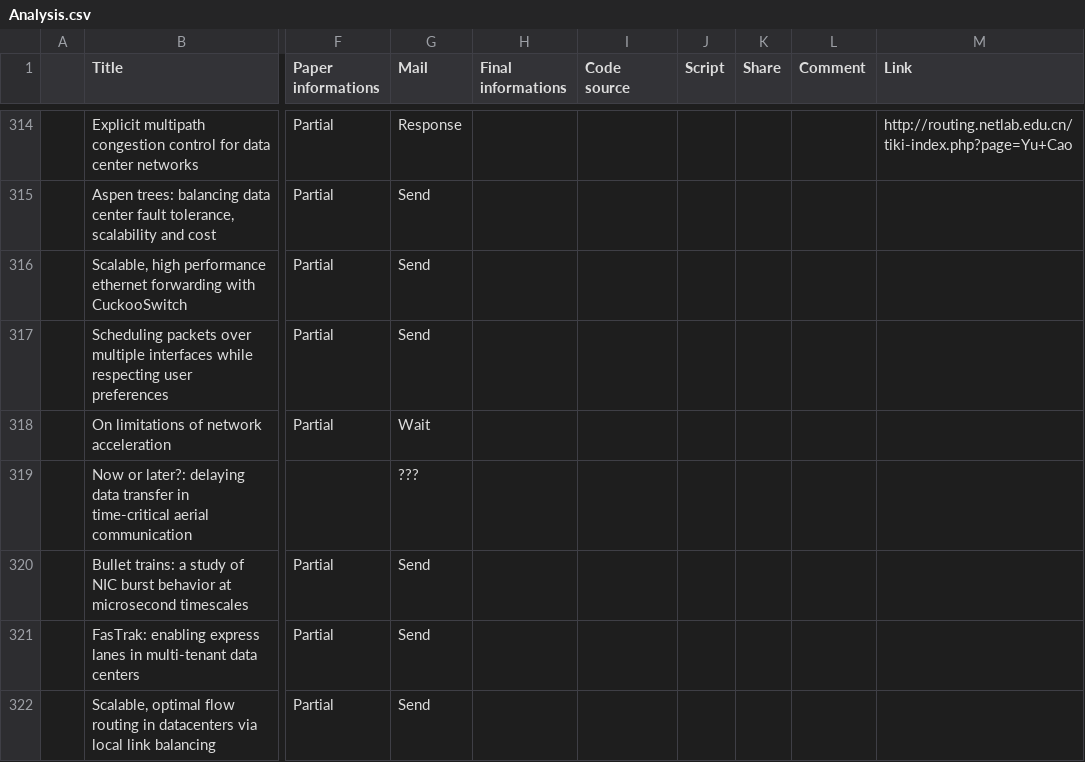
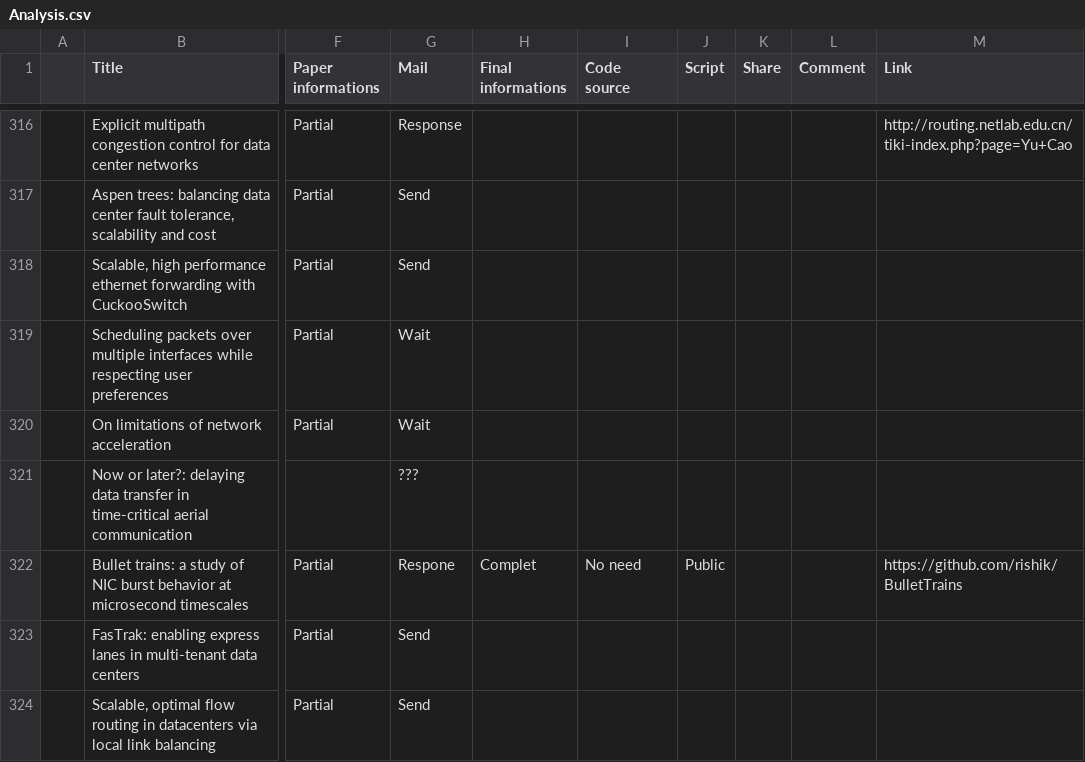
Before and after one commit to Nhoutain/Reproducibility, a CSV file: Analysis.csv, drawn as a sheet; only a part is shown, gaps mark what is left out; addresses are those after the commit; the diff covers the shown part only; the diff names each change by its address in the sheet, - before the commit and + after, or states it on an @@ line.

Commit message:
Add mail response

```diff
--- a/Analysis.csv
+++ b/Analysis.csv
-G319 (Mail): Send
+G319 (Mail): Wait
-G322 (Mail): Send
+G322 (Mail): Respone
-H322 (Final informations): (empty)
+H322 (Final informations): Complet
-I322 (Code source): (empty)
+I322 (Code source): No need
-J322 (Script): (empty)
+J322 (Script): Public
-M322 (Link): (empty)
+M322 (Link): https://github.com/rishik/BulletTrains
```
Also changed, not shown: 2 added rows and 56 edited cells elsewhere in this file.
